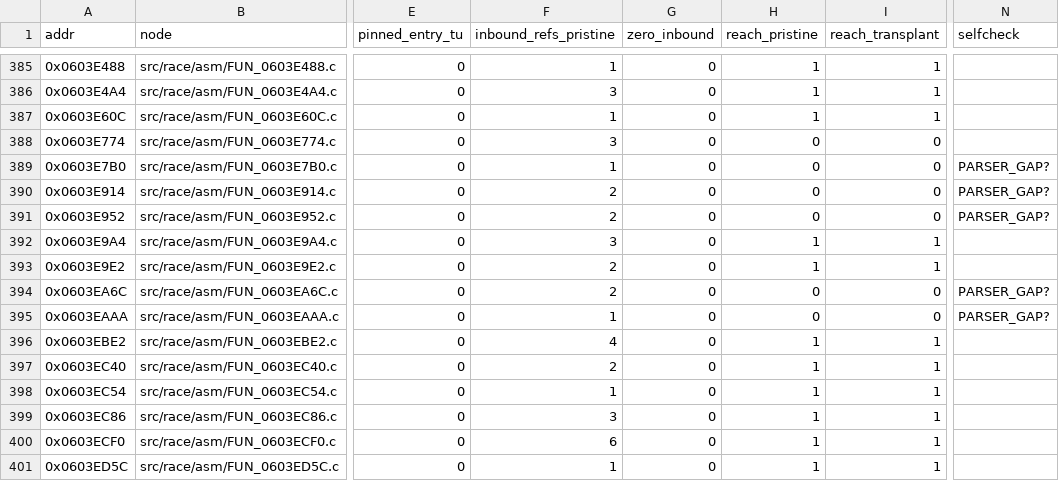
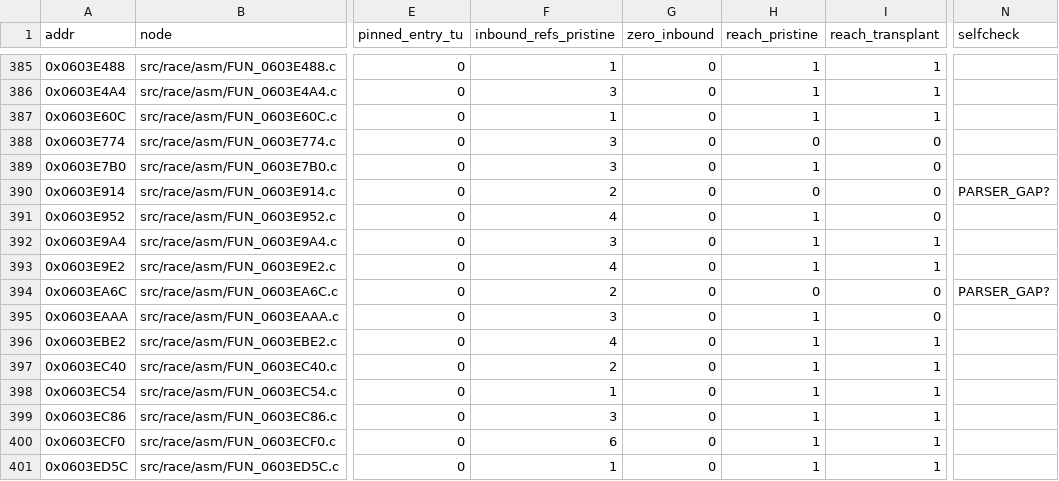
Before and after one commit to AJBats/saturn-daytona-cce-re, a CSV file: workstreams/transplant/sweep_artifacts/static_reach.csv, drawn as a sheet; only a part is shown, gaps mark what is left out; the diff covers the shown part only; the diff names each change by its address in the sheet, - before the commit and + after, or states it on an @@ line.

```diff
--- a/workstreams/transplant/sweep_artifacts/static_reach.csv
+++ b/workstreams/transplant/sweep_artifacts/static_reach.csv
-F389 (inbound_refs_pristine): 1
+F389 (inbound_refs_pristine): 3
-H389 (reach_pristine): 0
+H389 (reach_pristine): 1
-N389 (selfcheck): PARSER_GAP?
+N389 (selfcheck): (empty)
-F391 (inbound_refs_pristine): 2
+F391 (inbound_refs_pristine): 4
-H391 (reach_pristine): 0
+H391 (reach_pristine): 1
-N391 (selfcheck): PARSER_GAP?
+N391 (selfcheck): (empty)
-F393 (inbound_refs_pristine): 2
+F393 (inbound_refs_pristine): 4
-F395 (inbound_refs_pristine): 1
+F395 (inbound_refs_pristine): 3
-H395 (reach_pristine): 0
+H395 (reach_pristine): 1
-N395 (selfcheck): PARSER_GAP?
+N395 (selfcheck): (empty)
```
Also changed, not shown: 101 edited cells elsewhere in this file, 9 other files.
